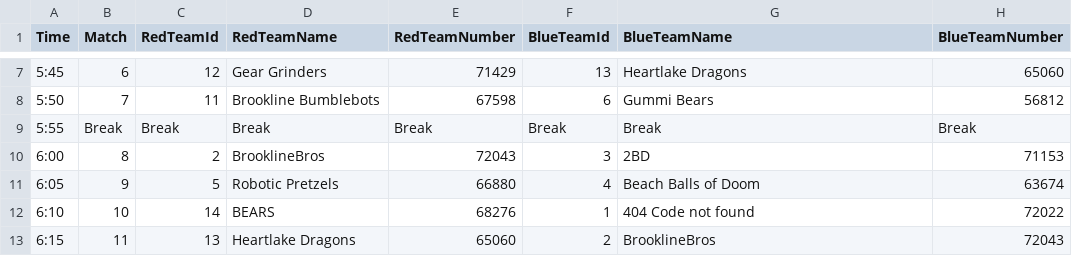
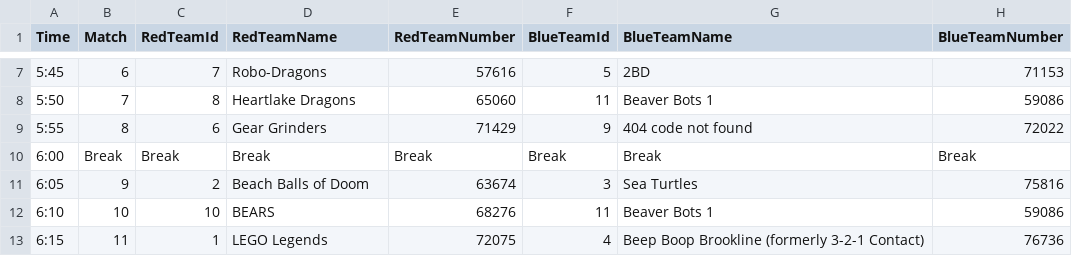
Before and after one commit to elisilk/fll-scrimmage-display, a CSV file: data/matches.csv, drawn as a sheet; only a part is shown, gaps mark what is left out; the diff covers the shown part only.

```diff
--- a/data/matches.csv
+++ b/data/matches.csv
@@ -7,7 +7,7 @@ Time,Match,RedTeamId,RedTeamName,RedTeamNumber,BlueTeamId,BlueTeamName,BlueTeamN
-5:45,6,12,Gear Grinders,71429,13,Heartlake Dragons,65060
-5:50,7,11,Brookline Bumblebots,67598,6,Gummi Bears,56812
-5:55,Break,Break,Break,Break,Break,Break,Break
-6:00,8,2,BrooklineBros,72043,3,2BD,71153
-6:05,9,5,Robotic Pretzels,66880,4,Beach Balls of Doom,63674
-6:10,10,14,BEARS,68276,1,404 Code not found,72022
-6:15,11,13,Heartlake Dragons,65060,2,BrooklineBros,72043
+5:45,6,7,Robo-Dragons,57616,5,2BD,71153
+5:50,7,8,Heartlake Dragons,65060,11,Beaver Bots 1,59086
+5:55,8,6,Gear Grinders,71429,9,404 code not found,72022
+6:00,Break,Break,Break,Break,Break,Break,Break
+6:05,9,2,Beach Balls of Doom,63674,3,Sea Turtles,75816
+6:10,10,10,BEARS,68276,11,Beaver Bots 1,59086
+6:15,11,1,LEGO Legends,72075,4,Beep Boop Brookline (formerly 3-2-1 Contact),76736
```
Also changed, not shown: 3 added rows and 90 edited cells elsewhere in this file.
